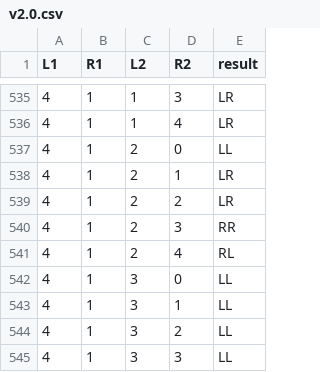
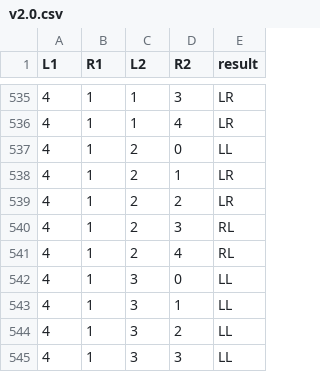
Before and after one commit to mattinmir/Chopsticks, a CSV file: statemaps/v2.0.csv, drawn as a sheet; only a part is shown, gaps mark what is left out.

```diff
--- a/statemaps/v2.0.csv
+++ b/statemaps/v2.0.csv
@@ -539,3 +539,3 @@ L1,R1,L2,R2,result
 4,1,2,2,LR
-4,1,2,3,RR
+4,1,2,3,RL
 4,1,2,4,RL
```
Also changed, not shown: 2 other files.
